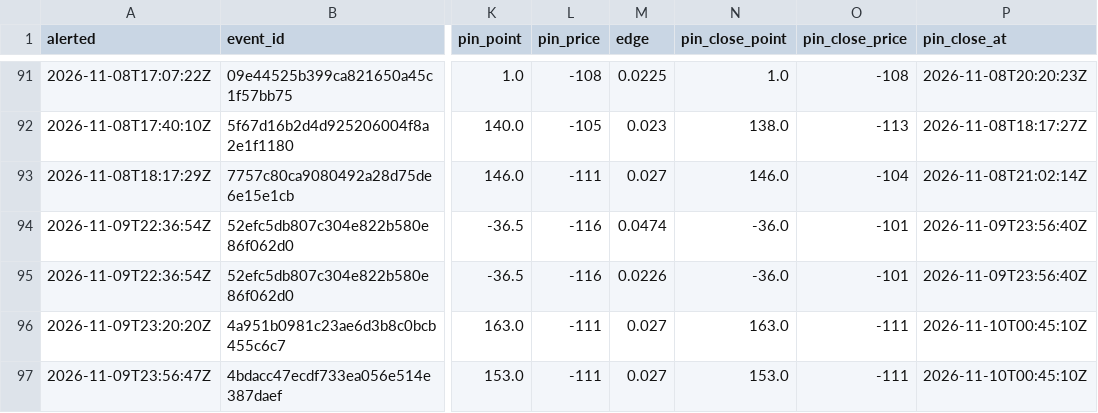
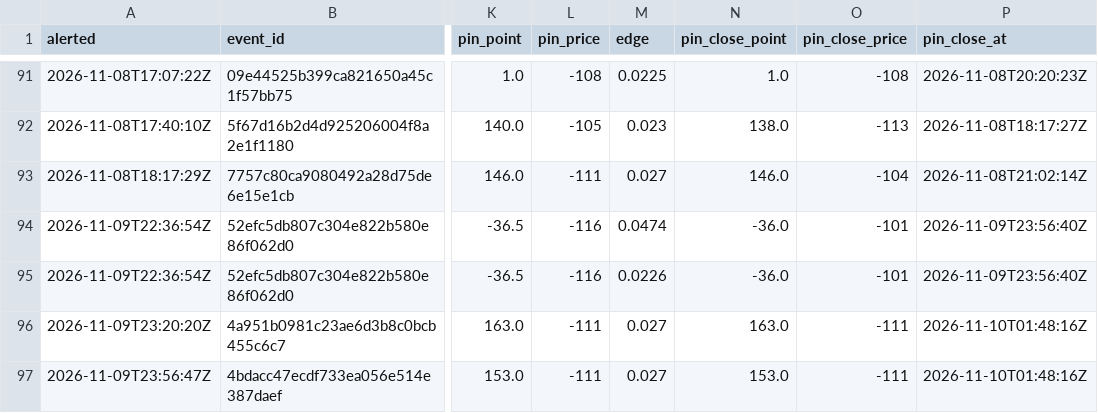
Before and after one commit to psturo77/cbb-data, a CSV file: steam/log.csv, drawn as a sheet; only a part is shown, gaps mark what is left out; the diff names each change by its address in the sheet, - before the commit and + after, or states it on an @@ line.

```diff
--- a/steam/log.csv
+++ b/steam/log.csv
-P96:P97 (pin_close_at): 2026-11-10T00:45:10Z
+P96:P97 (pin_close_at): 2026-11-10T01:48:16Z
```
